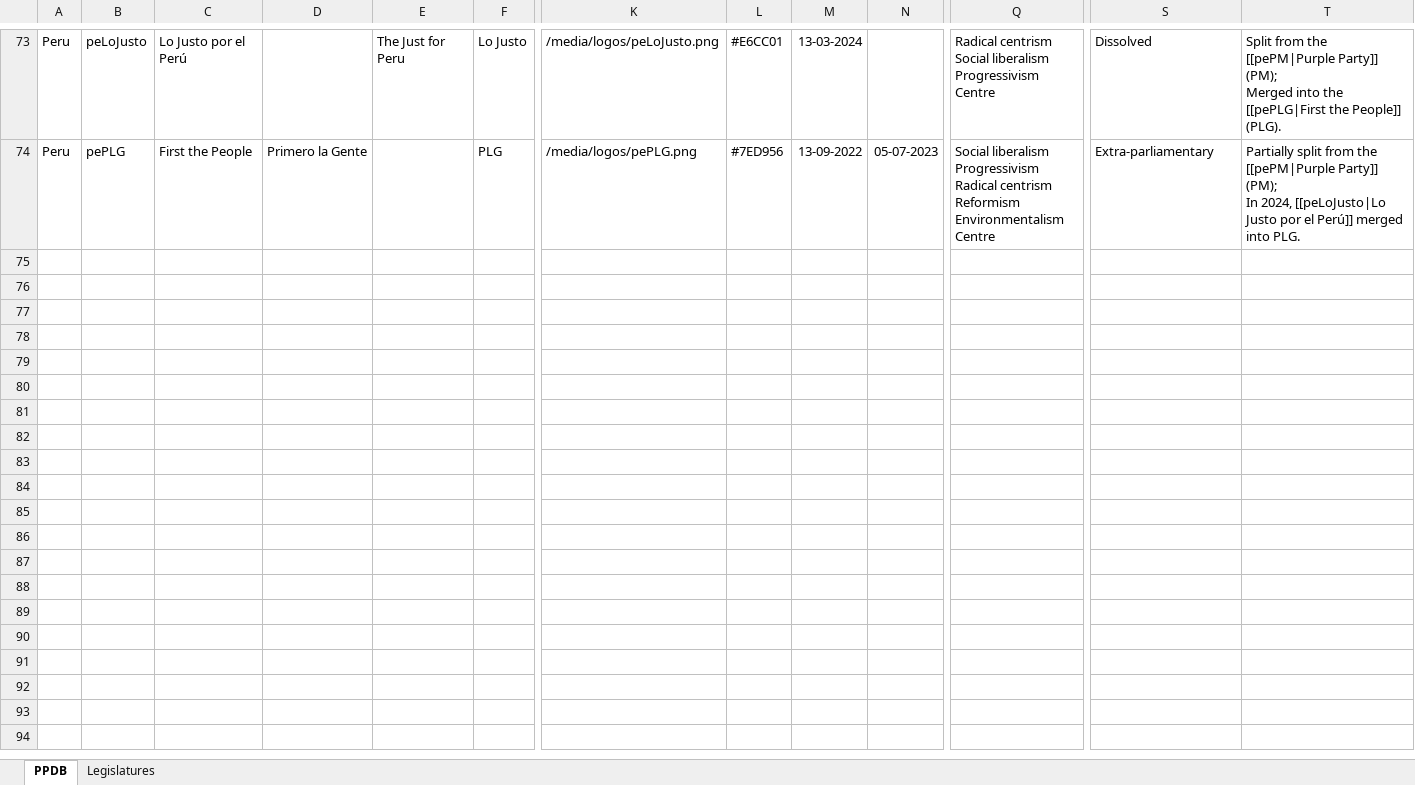
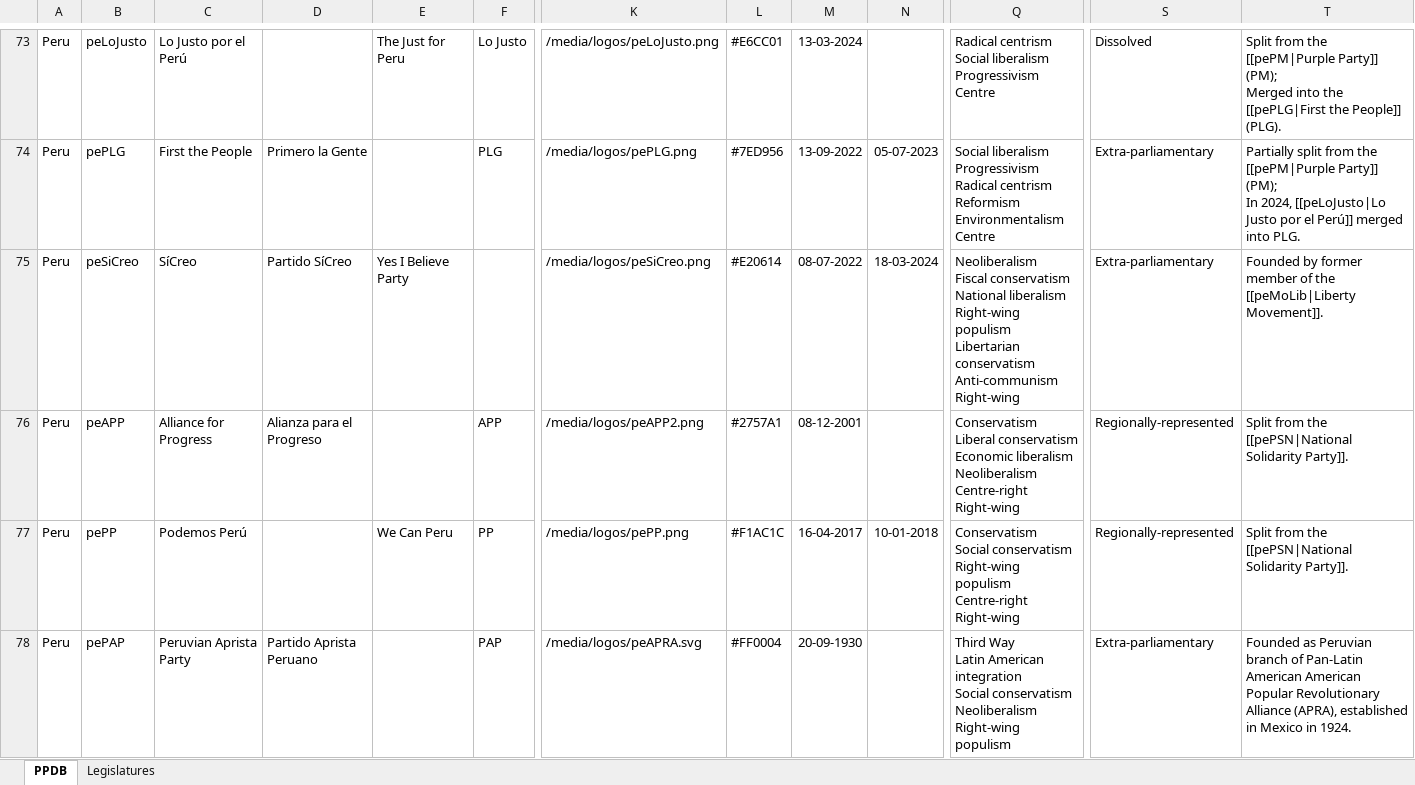
Before and after one commit to PLATELru/ppdb, an Excel workbook: data/PPDB database.xlsx, sheet PPDB, drawn as a sheet; only a part is shown, gaps mark what is left out; values as stored, in another font and other column widths than the file's, no borders; charts and pictures not drawn; rows hold the shown columns only; ↵ is a line break in a cell; the diff covers the shown part only; the diff names each change by its address in the sheet, - before the commit and + after, or states it on an @@ line.

Commit message:
Add files via upload

```diff
--- a/data/PPDB database.xlsx (sheet PPDB)
+++ b/data/PPDB database.xlsx (sheet PPDB)
+row 75: Peru | peSiCreo | SíCreo | Partido SíCreo | Yes I Believe Party |  | /media/logos/peSiCreo.png | #E20614 | 08-07-2022 | 18-03-2024 | Neoliberalism ↵ Fiscal conservatism ↵ National liberalism ↵ Right-wing populism ↵ Libertarian conservatism ↵ Anti-communism ↵ Right-wing | Extra-parliamentary | Founded by former member of the [[peMoLib|Liberty Movement]].
+row 76: Peru | peAPP | Alliance for Progress | Alianza para el Progreso |  | APP | /media/logos/peAPP2.png | #2757A1 | 08-12-2001 |  | Conservatism ↵ Liberal conservatism ↵ Economic liberalism ↵ Neoliberalism ↵ Centre-right ↵ Right-wing | Regionally-represented | Split from the [[pePSN|National Solidarity Party]].
+row 77: Peru | pePP | Podemos Perú |  | We Can Peru | PP | /media/logos/pePP.png | #F1AC1C | 16-04-2017 | 10-01-2018 | Conservatism ↵ Social conservatism ↵ Right-wing populism ↵ Centre-right ↵ Right-wing | Regionally-represented | Split from the [[pePSN|National Solidarity Party]].
+row 78: Peru | pePAP | Peruvian Aprista Party | Partido Aprista Peruano |  | PAP | /media/logos/peAPRA.svg | #FF0004 | 20-09-1930 |  | Third Way ↵ Latin American integration ↵ Social conservatism ↵ Neoliberalism ↵ Right-wing populism | Extra-parliamentary | Founded as Peruvian branch of Pan-Latin American American Popular Revolutionary Alliance (APRA), established in Mexico in 1924.
```
Also changed, not shown: 11 added rows and 14 edited cells elsewhere in this sheet.
